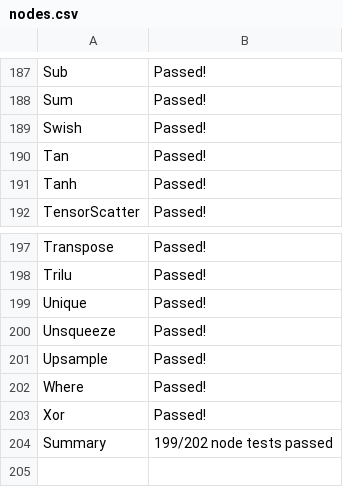
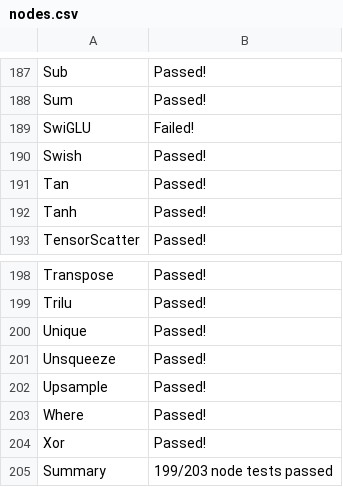
Before and after one commit to preetha-intel/backend-scoreboard, a CSV file: results/emx-onnx-cgen/stable/nodes.csv, drawn as a sheet; only a part is shown, gaps mark what is left out.

```diff
--- a/results/emx-onnx-cgen/stable/nodes.csv
+++ b/results/emx-onnx-cgen/stable/nodes.csv
@@ -188,2 +188,3 @@ Sub,Passed!
 Sum,Passed!
+SwiGLU,Failed!
 Swish,Passed!
@@ -203,2 +204,2 @@ Where,Passed!
 Xor,Passed!
-Summary,199/202 node tests passed
+Summary,199/203 node tests passed
```
Also changed, not shown: results/jaxonnxruntime/stable/nodes.csv, results/onnx-reference/stable/nodes.csv, 44 other files.
